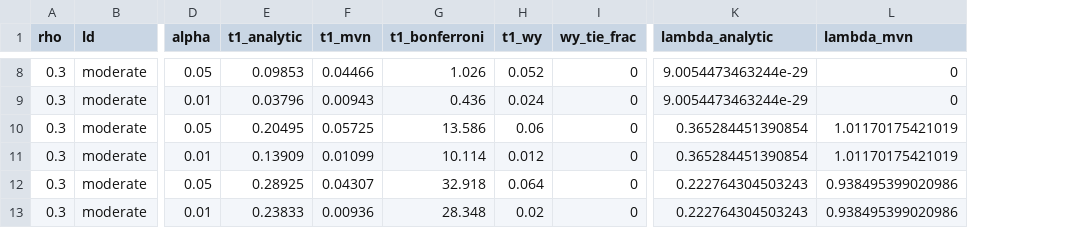
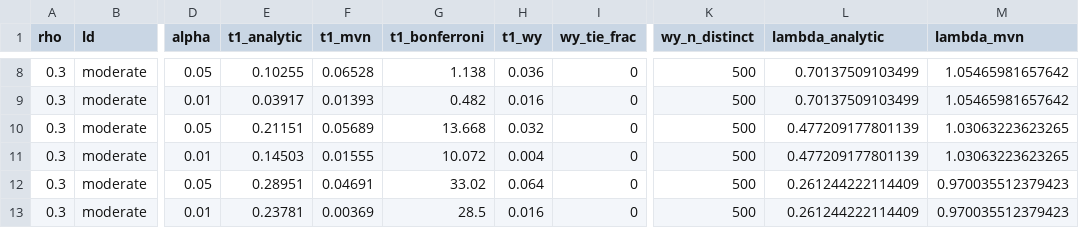
Before and after one commit to nirwan1265/CATFISH, a CSV file: catfish2/results/01_null_calibration.csv, drawn as a sheet; only a part is shown, gaps mark what is left out; addresses are those after the commit; the diff covers the shown part only; the diff names each change by its address in the sheet, - before the commit and + after, or states it on an @@ line.

```diff
--- a/catfish2/results/01_null_calibration.csv
+++ b/catfish2/results/01_null_calibration.csv
+column K (wy_n_distinct), rows 8-13: all 500
-E8 (t1_analytic): 0.09853
+E8 (t1_analytic): 0.10255
-F8 (t1_mvn): 0.04466
+F8 (t1_mvn): 0.06528
-G8 (t1_bonferroni): 1.026
+G8 (t1_bonferroni): 1.138
-H8 (t1_wy): 0.052
+H8 (t1_wy): 0.036
-L8:L9 (lambda_analytic): 9.0054473463244e-29
+L8:L9 (lambda_analytic): 0.70137509103499
-M8:M9 (lambda_mvn): 0
+M8:M9 (lambda_mvn): 1.05465981657642
-E9 (t1_analytic): 0.03796
+E9 (t1_analytic): 0.03917
-F9 (t1_mvn): 0.00943
+F9 (t1_mvn): 0.01393
-G9 (t1_bonferroni): 0.436
+G9 (t1_bonferroni): 0.482
-H9 (t1_wy): 0.024
+H9 (t1_wy): 0.016
-E10 (t1_analytic): 0.20495
+E10 (t1_analytic): 0.21151
-F10 (t1_mvn): 0.05725
+F10 (t1_mvn): 0.05689
-G10 (t1_bonferroni): 13.586
+G10 (t1_bonferroni): 13.668
-H10 (t1_wy): 0.06
+H10 (t1_wy): 0.032
-L10:L11 (lambda_analytic): 0.365284451390854
+L10:L11 (lambda_analytic): 0.477209177801139
-M10:M11 (lambda_mvn): 1.01170175421019
+M10:M11 (lambda_mvn): 1.03063223623265
-E11 (t1_analytic): 0.13909
+E11 (t1_analytic): 0.14503
-F11 (t1_mvn): 0.01099
+F11 (t1_mvn): 0.01555
-G11 (t1_bonferroni): 10.114
+G11 (t1_bonferroni): 10.072
-H11 (t1_wy): 0.012
+H11 (t1_wy): 0.004
-E12 (t1_analytic): 0.28925
+E12 (t1_analytic): 0.28951
-F12 (t1_mvn): 0.04307
+F12 (t1_mvn): 0.04691
-G12 (t1_bonferroni): 32.918
+G12 (t1_bonferroni): 33.02
-L12:L13 (lambda_analytic): 0.222764304503243
+L12:L13 (lambda_analytic): 0.261244222114409
-M12:M13 (lambda_mvn): 0.938495399020986
+M12:M13 (lambda_mvn): 0.970035512379423
-E13 (t1_analytic): 0.23833
+E13 (t1_analytic): 0.23781
-F13 (t1_mvn): 0.00936
+F13 (t1_mvn): 0.00369
-G13 (t1_bonferroni): 28.348
+G13 (t1_bonferroni): 28.5
-H13 (t1_wy): 0.02
+H13 (t1_wy): 0.016
```
Also changed, not shown: 74 edited cells elsewhere in this file, catfish2/results/02_breakage_stress.csv, catfish2/results/03_adaptive_loo.csv, 32 other files.
